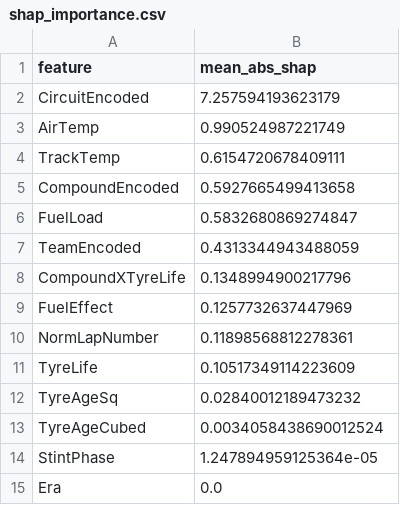
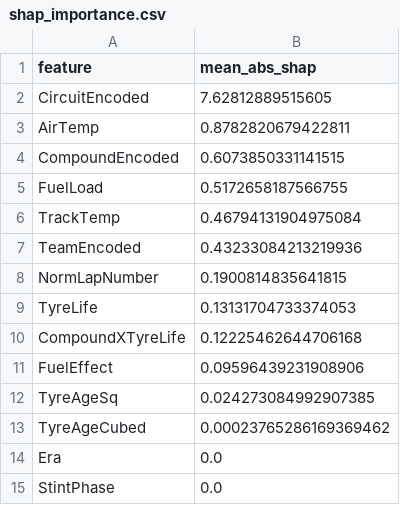
Before and after one commit to Shreyansh262/f1-strategist, a CSV file: reports/lap_time/shap_importance.csv, drawn as a sheet.

```diff
--- a/reports/lap_time/shap_importance.csv
+++ b/reports/lap_time/shap_importance.csv
@@ -1,15 +1,15 @@
 feature,mean_abs_shap
-CircuitEncoded,7.257594193623179
-AirTemp,0.990524987221749
-TrackTemp,0.6154720678409111
-CompoundEncoded,0.5927665499413658
-FuelLoad,0.5832680869274847
-TeamEncoded,0.4313344943488059
-CompoundXTyreLife,0.1348994900217796
-FuelEffect,0.1257732637447969
-NormLapNumber,0.11898568812278361
-TyreLife,0.10517349114223609
-TyreAgeSq,0.02840012189473232
-TyreAgeCubed,0.0034058438690012524
-StintPhase,1.247894959125364e-05
+CircuitEncoded,7.62812889515605
+AirTemp,0.8782820679422811
+CompoundEncoded,0.6073850331141515
+FuelLoad,0.5172658187566755
+TrackTemp,0.46794131904975084
+TeamEncoded,0.43233084213219936
+NormLapNumber,0.1900814835641815
+TyreLife,0.13131704733374053
+CompoundXTyreLife,0.12225462644706168
+FuelEffect,0.09596439231908906
+TyreAgeSq,0.024273084992907385
+TyreAgeCubed,0.00023765286169369462
 Era,0.0
+StintPhase,0.0
```
Also changed, not shown: reports/lap_time/greenflag_vs_alllaps_mae.csv, reports/lap_time/model_comparison.csv, 21 other files.
